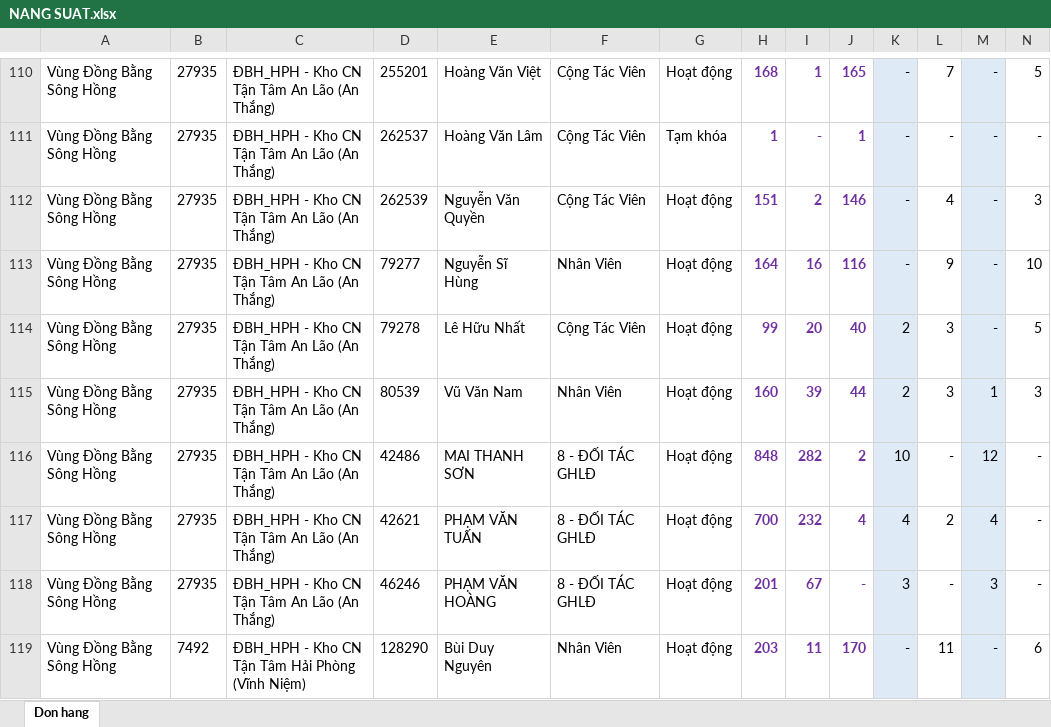
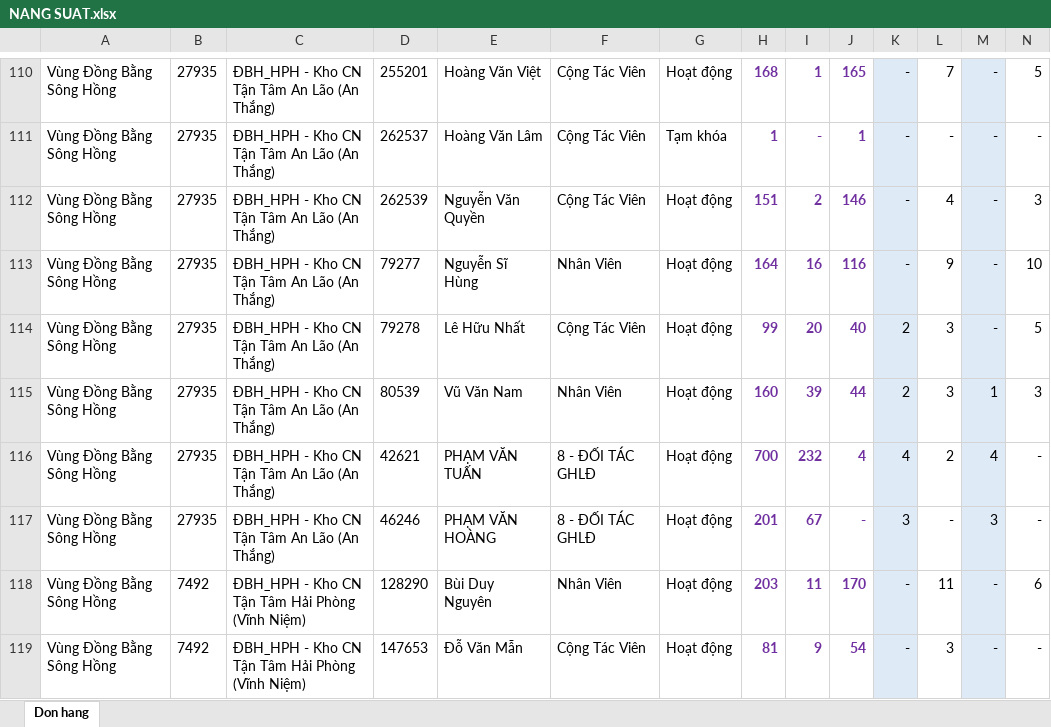
Before and after one commit to thanhlv1186-coder/NANGSUAT, an Excel workbook: NANG SUAT.xlsx, sheet Don hang, drawn as a sheet; only a part is shown, gaps mark what is left out; the shorter side is filled out with more unchanged rows; values as stored, in another font and other column widths than the file's, no borders; rows hold the shown columns only; the diff names each change by its address in the sheet, - before the commit and + after, or states it on an @@ line.

```diff
--- a/NANG SUAT.xlsx (sheet Don hang)
+++ b/NANG SUAT.xlsx (sheet Don hang)
-row 116: Vùng Đồng Bằng Sông Hồng | 27935 | ĐBH_HPH - Kho CN Tận Tâm An Lão (An Thắng) | 42486 | MAI THANH SƠN | 8 - ĐỐI TÁC GHLĐ | Hoạt động | 848 | 282 | 2 | 10 | - | 12 | -
```
Also changed, not shown: 1 other file.
